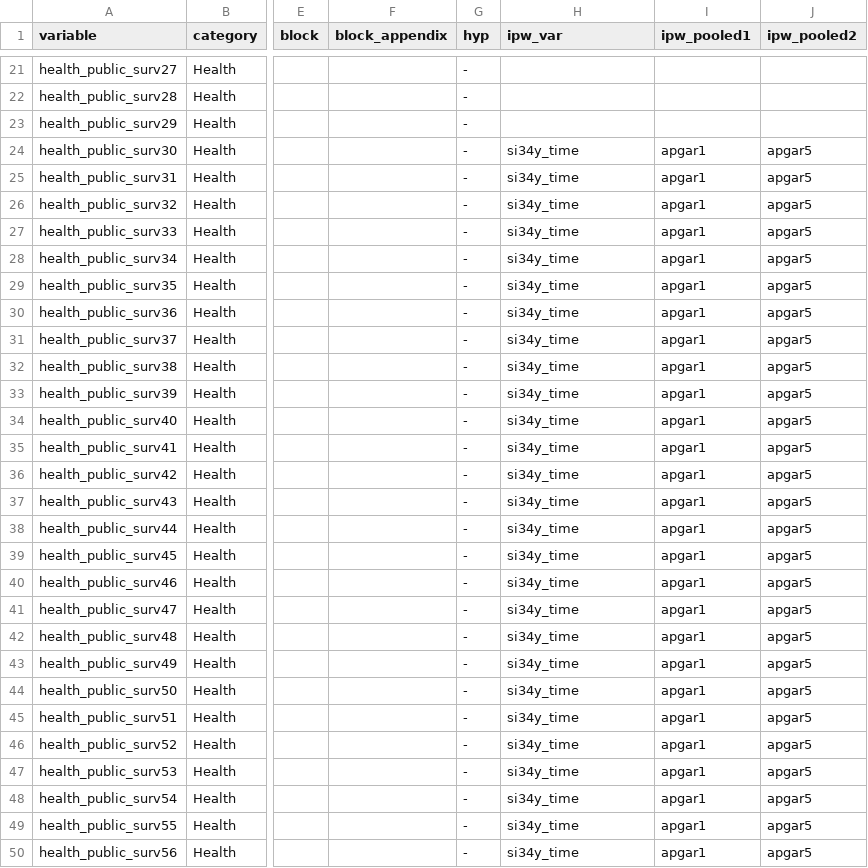
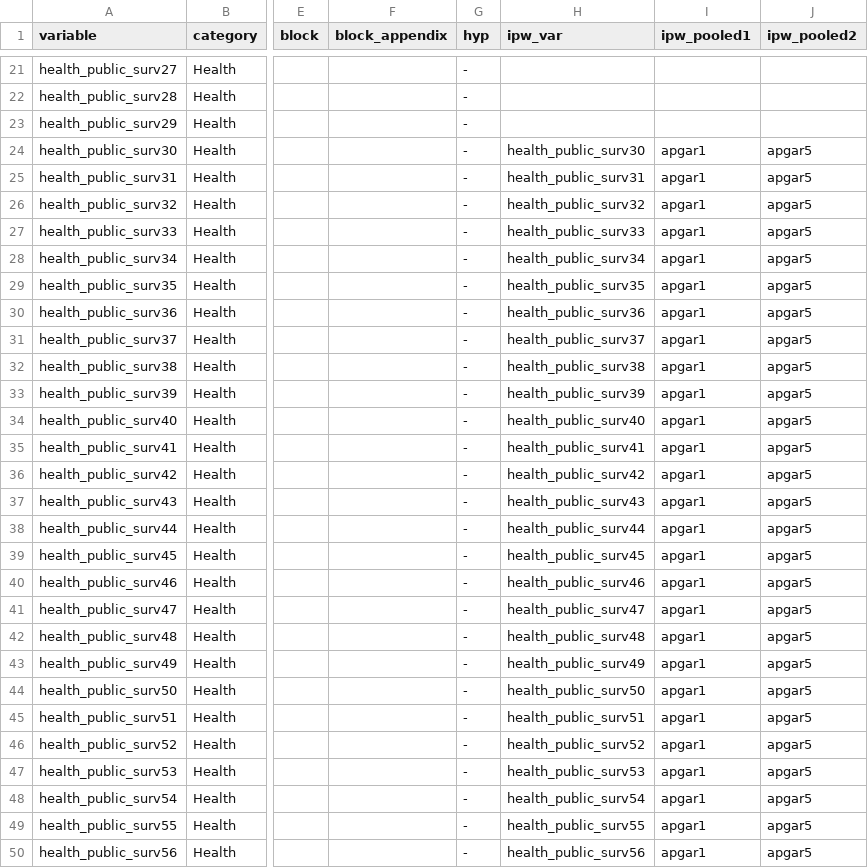
Before and after one commit to jorgelgarcia/abc-treatmenteffects-finalseason, a CSV file: scripts/abccare/cba/health/health_public_surv/outcomes.csv, drawn as a sheet; only a part is shown, gaps mark what is left out; the diff covers the shown part only; the diff names each change by its address in the sheet, - before the commit and + after, or states it on an @@ line.

Commit message:
adding new IPW selection model for specific health projections

```diff
--- a/scripts/abccare/cba/health/health_public_surv/outcomes.csv
+++ b/scripts/abccare/cba/health/health_public_surv/outcomes.csv
-H24 (ipw_var): si34y_time
+H24 (ipw_var): health_public_surv30
-H25 (ipw_var): si34y_time
+H25 (ipw_var): health_public_surv31
-H26 (ipw_var): si34y_time
+H26 (ipw_var): health_public_surv32
-H27 (ipw_var): si34y_time
+H27 (ipw_var): health_public_surv33
-H28 (ipw_var): si34y_time
+H28 (ipw_var): health_public_surv34
-H29 (ipw_var): si34y_time
+H29 (ipw_var): health_public_surv35
-H30 (ipw_var): si34y_time
+H30 (ipw_var): health_public_surv36
-H31 (ipw_var): si34y_time
+H31 (ipw_var): health_public_surv37
-H32 (ipw_var): si34y_time
+H32 (ipw_var): health_public_surv38
-H33 (ipw_var): si34y_time
+H33 (ipw_var): health_public_surv39
-H34 (ipw_var): si34y_time
+H34 (ipw_var): health_public_surv40
-H35 (ipw_var): si34y_time
+H35 (ipw_var): health_public_surv41
-H36 (ipw_var): si34y_time
+H36 (ipw_var): health_public_surv42
-H37 (ipw_var): si34y_time
+H37 (ipw_var): health_public_surv43
-H38 (ipw_var): si34y_time
+H38 (ipw_var): health_public_surv44
-H39 (ipw_var): si34y_time
+H39 (ipw_var): health_public_surv45
-H40 (ipw_var): si34y_time
+H40 (ipw_var): health_public_surv46
-H41 (ipw_var): si34y_time
+H41 (ipw_var): health_public_surv47
-H42 (ipw_var): si34y_time
+H42 (ipw_var): health_public_surv48
-H43 (ipw_var): si34y_time
+H43 (ipw_var): health_public_surv49
-H44 (ipw_var): si34y_time
+H44 (ipw_var): health_public_surv50
-H45 (ipw_var): si34y_time
+H45 (ipw_var): health_public_surv51
-H46 (ipw_var): si34y_time
+H46 (ipw_var): health_public_surv52
-H47 (ipw_var): si34y_time
+H47 (ipw_var): health_public_surv53
-H48 (ipw_var): si34y_time
+H48 (ipw_var): health_public_surv54
-H49 (ipw_var): si34y_time
+H49 (ipw_var): health_public_surv55
-H50 (ipw_var): si34y_time
+H50 (ipw_var): health_public_surv56
```
Also changed, not shown: 23 edited cells elsewhere in this file, scripts/abccare/cba/health/diclaim_surv/outcomes.csv, scripts/abccare/cba/health/qaly_surv/outcomes.csv, 15 other files.
